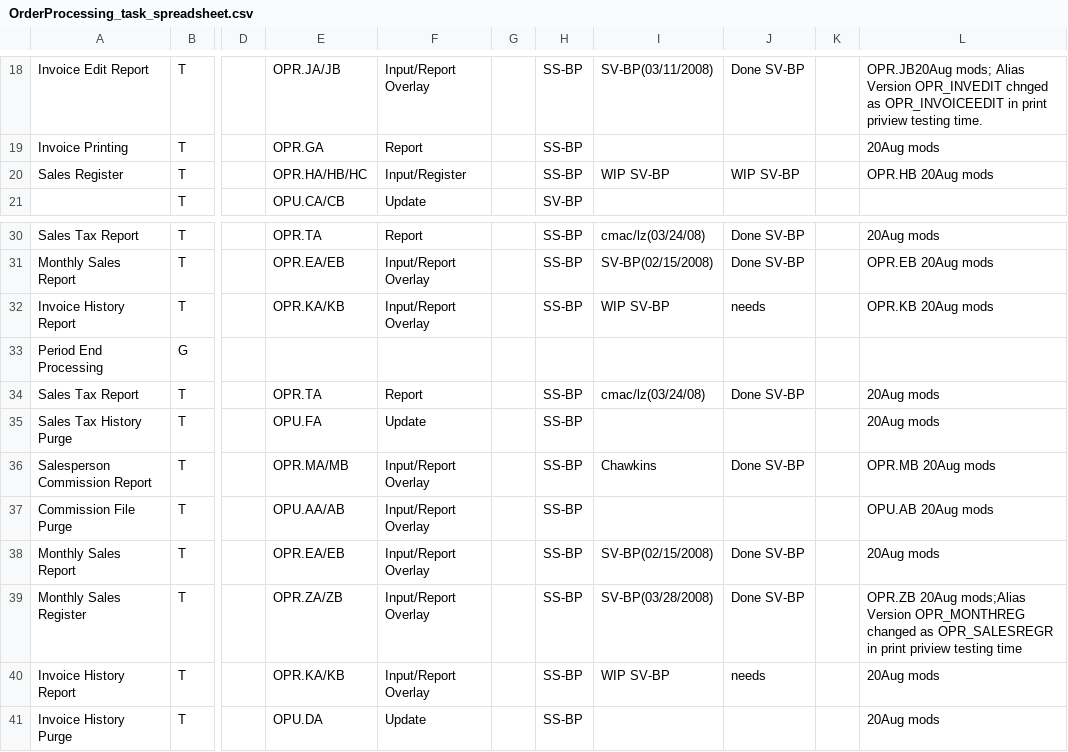
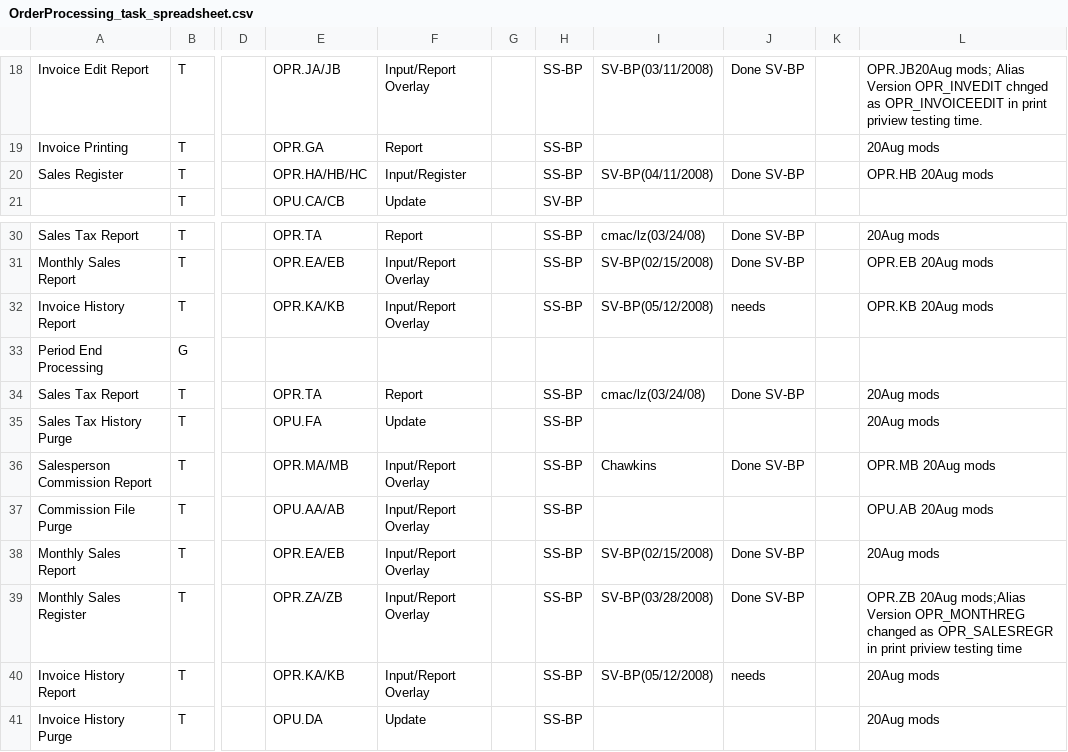
Before and after one commit to nmlynx/AddonSoftware, a CSV file: docs/OrderProcessing_task_spreadsheet.csv, drawn as a sheet; only a part is shown, gaps mark what is left out; the diff names each change by its address in the sheet, - before the commit and + after, or states it on an @@ line.

Commit message:
Some changes done in DocOut colums and print priview column in OrderProcessing_task_spreadsheet.csv

```diff
--- a/docs/OrderProcessing_task_spreadsheet.csv
+++ b/docs/OrderProcessing_task_spreadsheet.csv
-I20: WIP SV-BP
+I20: SV-BP(04/11/2008)
-J20: WIP SV-BP
+J20: Done SV-BP
-I32: WIP SV-BP
+I32: SV-BP(05/12/2008)
-I40: WIP SV-BP
+I40: SV-BP(05/12/2008)
```
